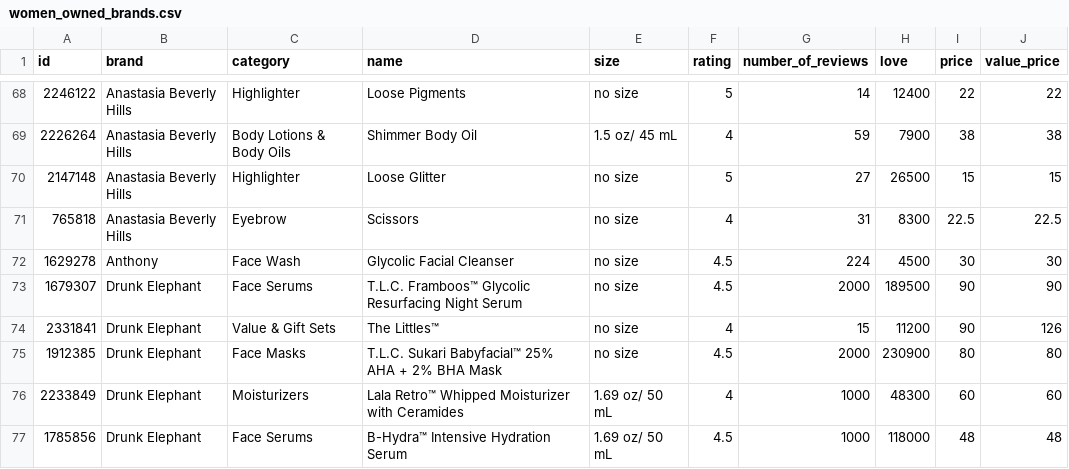
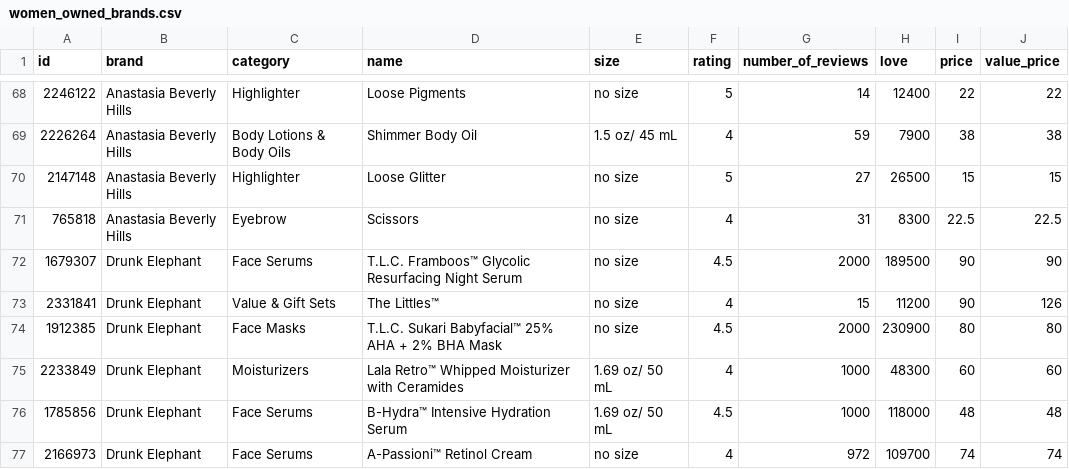
Before and after one commit to asaqui94/sephora-dataset, a CSV file: women_owned_brands.csv, drawn as a sheet; only a part is shown, gaps mark what is left out; the shorter side is filled out with more unchanged rows; the diff names each change by its address in the sheet, - before the commit and + after, or states it on an @@ line.

Commit message:
deleted value

```diff
--- a/women_owned_brands.csv
+++ b/women_owned_brands.csv
-row 72: 1629278 | Anthony | Face Wash | Glycolic Facial Cleanser | no size | 4.5 | 224 | 4500 | 30 | 30
```
Also changed, not shown: avg_rating_wdf1.csv, 1 other file.
